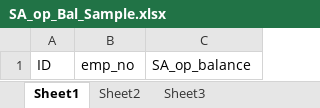
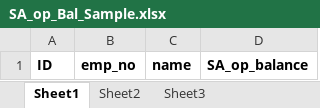
Before and after one commit to KuldipBhuva/VPDPensionModule, an Excel workbook: PensionModule/DataFiles/Sample_Sheets/SA_op_Bal_Sample.xlsx, sheet Sheet1, drawn as a sheet; values as stored, in another font and other column widths than the file's, no borders; addresses are those after the commit; the diff names each change by its address in the sheet, - before the commit and + after, or states it on an @@ line.

```diff
--- a/PensionModule/DataFiles/Sample_Sheets/SA_op_Bal_Sample.xlsx (sheet Sheet1)
+++ b/PensionModule/DataFiles/Sample_Sheets/SA_op_Bal_Sample.xlsx (sheet Sheet1)
+column C, row 1: name
-A1:B1 bold: off
+A1:B1 bold: on
-D1 bold: off
+D1 bold: on
```
Also changed, not shown: PensionModule/DataFiles/Sample_Sheets/sa_cont_sample.xlsx, 17 other files.
